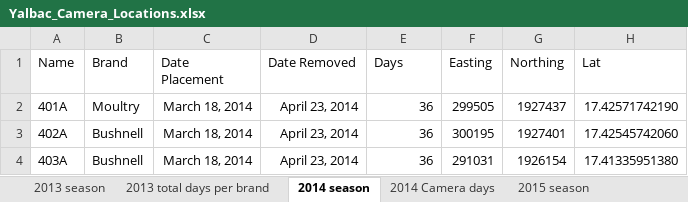
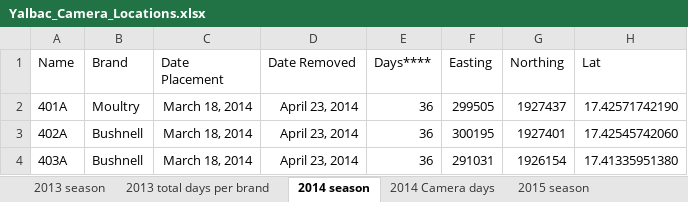
Before and after one commit to elise-227/Belize-MP-Bruno-Boos, an Excel workbook: Yalbac_Camera_Locations.xlsx, sheet 2014 season, drawn as a sheet; only a part is shown; values as stored, in another font and other column widths than the file's, no borders; the diff names each change by its address in the sheet, - before the commit and + after, or states it on an @@ line.

```diff
--- a/Yalbac_Camera_Locations.xlsx (sheet 2014 season)
+++ b/Yalbac_Camera_Locations.xlsx (sheet 2014 season)
-E1: Days
+E1: Days****
```
Also changed, not shown: sheet 2014 Camera days, 2014/OperationsDays2014_work.xlsx, 2 other files.
